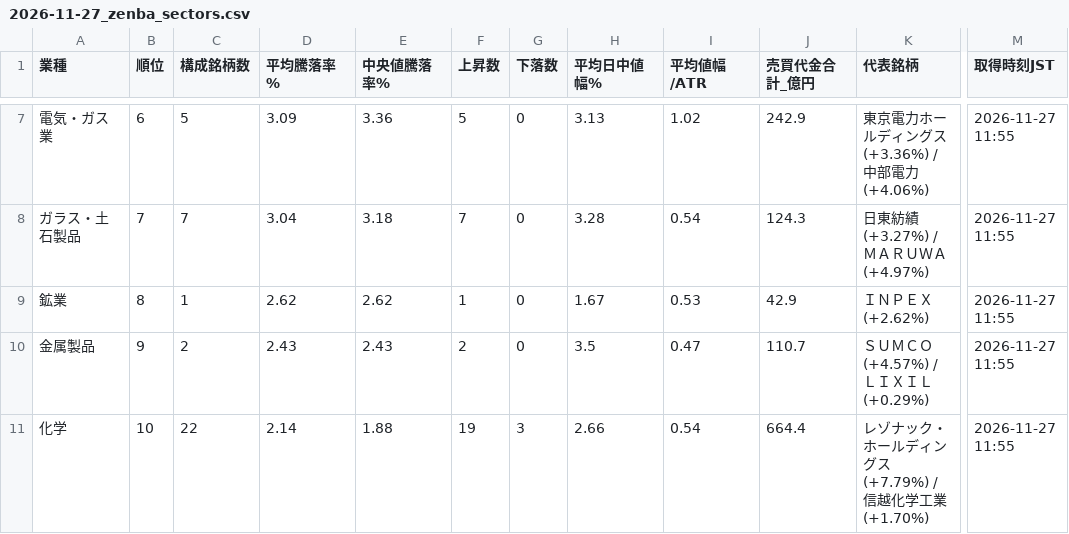
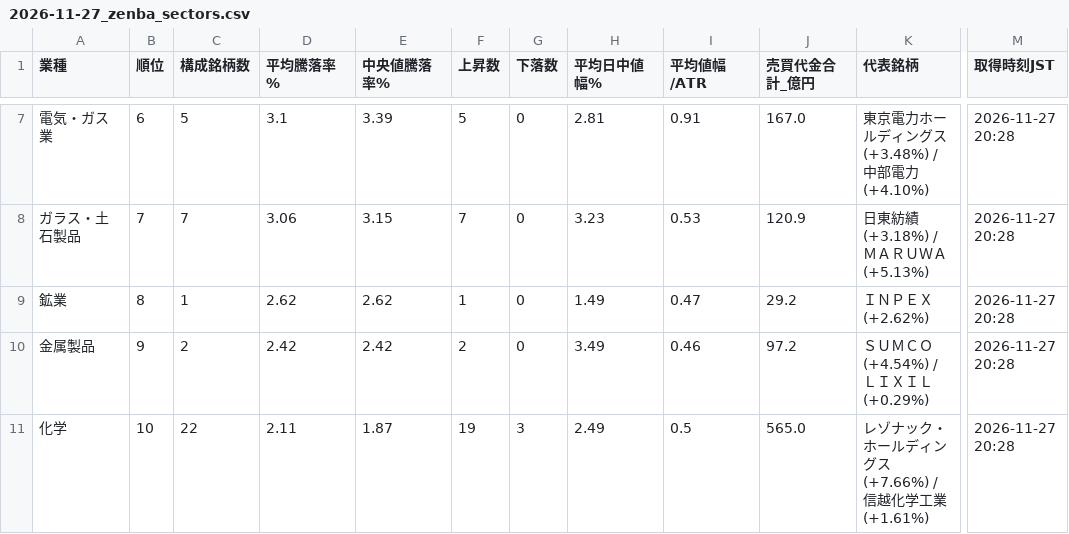
Before and after one commit to taisei4987/sector-scan, a CSV file: data/2026-11-27_zenba_sectors.csv, drawn as a sheet; only a part is shown, gaps mark what is left out; the diff covers the shown part only; the diff names each change by its address in the sheet, - before the commit and + after, or states it on an @@ line.

```diff
--- a/data/2026-11-27_zenba_sectors.csv
+++ b/data/2026-11-27_zenba_sectors.csv
-D7 (平均騰落率%): 3.09
+D7 (平均騰落率%): 3.1
-E7 (中央値騰落率%): 3.36
+E7 (中央値騰落率%): 3.39
-H7 (平均日中値幅%): 3.13
+H7 (平均日中値幅%): 2.81
-I7 (平均値幅/ATR): 1.02
+I7 (平均値幅/ATR): 0.91
-J7 (売買代金合計_億円): 242.9
+J7 (売買代金合計_億円): 167.0
-K7 (代表銘柄): 東京電力ホールディングス(+3.36%) / 中部電力(+4.06%)
+K7 (代表銘柄): 東京電力ホールディングス(+3.48%) / 中部電力(+4.10%)
-M7:M11 (取得時刻JST): 2026-11-27 11:55
+M7:M11 (取得時刻JST): 2026-11-27 20:28
-D8 (平均騰落率%): 3.04
+D8 (平均騰落率%): 3.06
-E8 (中央値騰落率%): 3.18
+E8 (中央値騰落率%): 3.15
-H8 (平均日中値幅%): 3.28
+H8 (平均日中値幅%): 3.23
-I8 (平均値幅/ATR): 0.54
+I8 (平均値幅/ATR): 0.53
-J8 (売買代金合計_億円): 124.3
+J8 (売買代金合計_億円): 120.9
-K8 (代表銘柄): 日東紡績(+3.27%) / ＭＡＲＵＷＡ(+4.97%)
+K8 (代表銘柄): 日東紡績(+3.18%) / ＭＡＲＵＷＡ(+5.13%)
-H9 (平均日中値幅%): 1.67
+H9 (平均日中値幅%): 1.49
-I9 (平均値幅/ATR): 0.53
+I9 (平均値幅/ATR): 0.47
-J9 (売買代金合計_億円): 42.9
+J9 (売買代金合計_億円): 29.2
-D10 (平均騰落率%): 2.43
+D10 (平均騰落率%): 2.42
-E10 (中央値騰落率%): 2.43
+E10 (中央値騰落率%): 2.42
-H10 (平均日中値幅%): 3.5
+H10 (平均日中値幅%): 3.49
-I10 (平均値幅/ATR): 0.47
+I10 (平均値幅/ATR): 0.46
-J10 (売買代金合計_億円): 110.7
+J10 (売買代金合計_億円): 97.2
-K10 (代表銘柄): ＳＵＭＣＯ(+4.57%) / ＬＩＸＩＬ(+0.29%)
+K10 (代表銘柄): ＳＵＭＣＯ(+4.54%) / ＬＩＸＩＬ(+0.29%)
-D11 (平均騰落率%): 2.14
+D11 (平均騰落率%): 2.11
-E11 (中央値騰落率%): 1.88
+E11 (中央値騰落率%): 1.87
-H11 (平均日中値幅%): 2.66
+H11 (平均日中値幅%): 2.49
-I11 (平均値幅/ATR): 0.54
+I11 (平均値幅/ATR): 0.5
-J11 (売買代金合計_億円): 664.4
+J11 (売買代金合計_億円): 565.0
-K11 (代表銘柄): レゾナック・ホールディングス(+7.79%) / 信越化学工業(+1.70%)
+K11 (代表銘柄): レゾナック・ホールディングス(+7.66%) / 信越化学工業(+1.61%)
```
Also changed, not shown: 168 edited cells elsewhere in this file, data/2026-11-27_zenba_stocks.csv, 1 other file.
